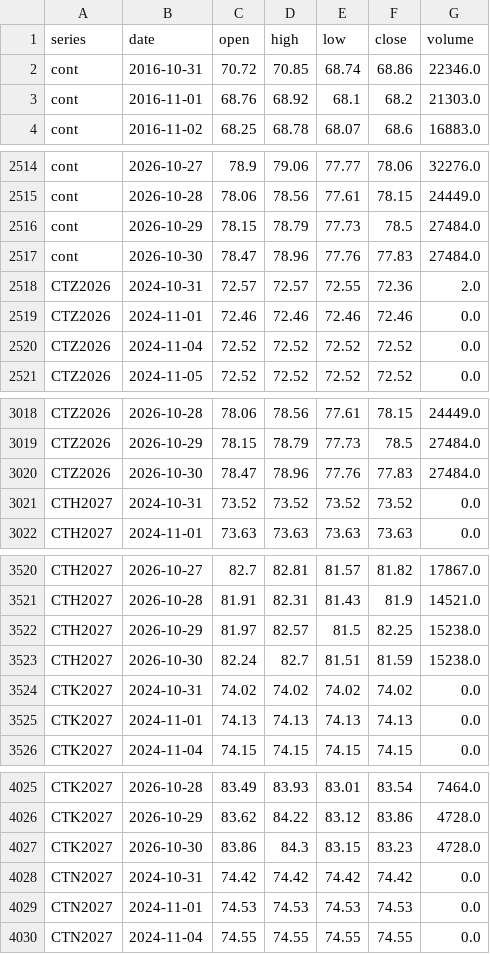
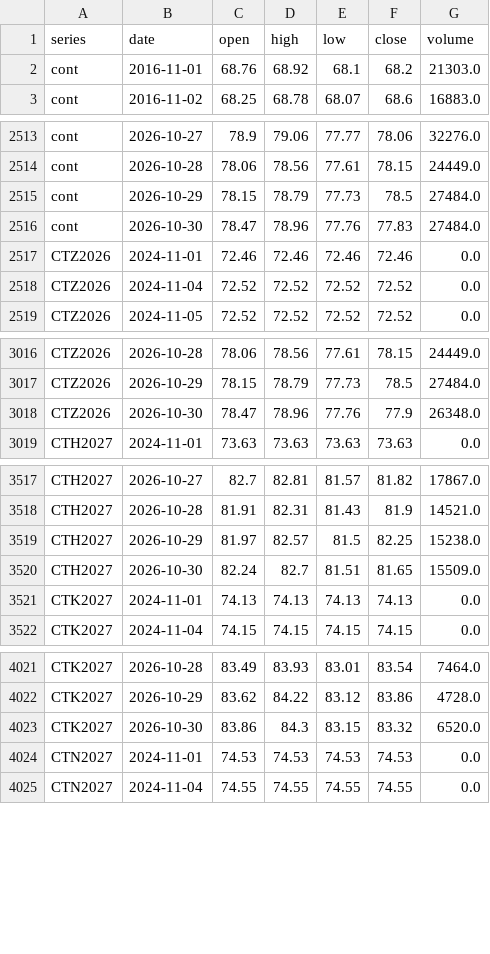
Before and after one commit to BMR-Com/Brazil--trade, a CSV file: data/ohlc/CT.csv, drawn as a sheet; only a part is shown, gaps mark what is left out; the diff covers the shown part only.

Commit message:
data: softs bootstrap (sugar, coffee) 2026-11-01

```diff
--- a/data/ohlc/CT.csv
+++ b/data/ohlc/CT.csv
@@ -1,3 +1,2 @@
 series,date,open,high,low,close,volume
-cont,2016-10-31,70.72,70.85,68.74,68.86,22346.0
 cont,2016-11-01,68.76,68.92,68.1,68.2,21303.0
@@ -2517,3 +2516,2 @@ cont,2026-10-29,78.15,78.79,77.73,78.5,27484.0
 cont,2026-10-30,78.47,78.96,77.76,77.83,27484.0
-CTZ2026,2024-10-31,72.57,72.57,72.55,72.36,2.0
 CTZ2026,2024-11-01,72.46,72.46,72.46,72.46,0.0
@@ -3019,4 +3017,3 @@ CTZ2026,2026-10-28,78.06,78.56,77.61,78.15,24449.0
 CTZ2026,2026-10-29,78.15,78.79,77.73,78.5,27484.0
-CTZ2026,2026-10-30,78.47,78.96,77.76,77.83,27484.0
-CTH2027,2024-10-31,73.52,73.52,73.52,73.52,0.0
+CTZ2026,2026-10-30,78.47,78.96,77.76,77.9,26348.0
 CTH2027,2024-11-01,73.63,73.63,73.63,73.63,0.0
@@ -3522,4 +3519,3 @@ CTH2027,2026-10-28,81.91,82.31,81.43,81.9,14521.0
 CTH2027,2026-10-29,81.97,82.57,81.5,82.25,15238.0
-CTH2027,2026-10-30,82.24,82.7,81.51,81.59,15238.0
-CTK2027,2024-10-31,74.02,74.02,74.02,74.02,0.0
+CTH2027,2026-10-30,82.24,82.7,81.51,81.65,15509.0
 CTK2027,2024-11-01,74.13,74.13,74.13,74.13,0.0
@@ -4026,4 +4022,3 @@ CTK2027,2026-10-28,83.49,83.93,83.01,83.54,7464.0
 CTK2027,2026-10-29,83.62,84.22,83.12,83.86,4728.0
-CTK2027,2026-10-30,83.86,84.3,83.15,83.23,4728.0
-CTN2027,2024-10-31,74.42,74.42,74.42,74.42,0.0
+CTK2027,2026-10-30,83.86,84.3,83.15,83.32,6520.0
 CTN2027,2024-11-01,74.53,74.53,74.53,74.53,0.0
```
Also changed, not shown: 5 edited cells elsewhere in this file, 45 other files.
